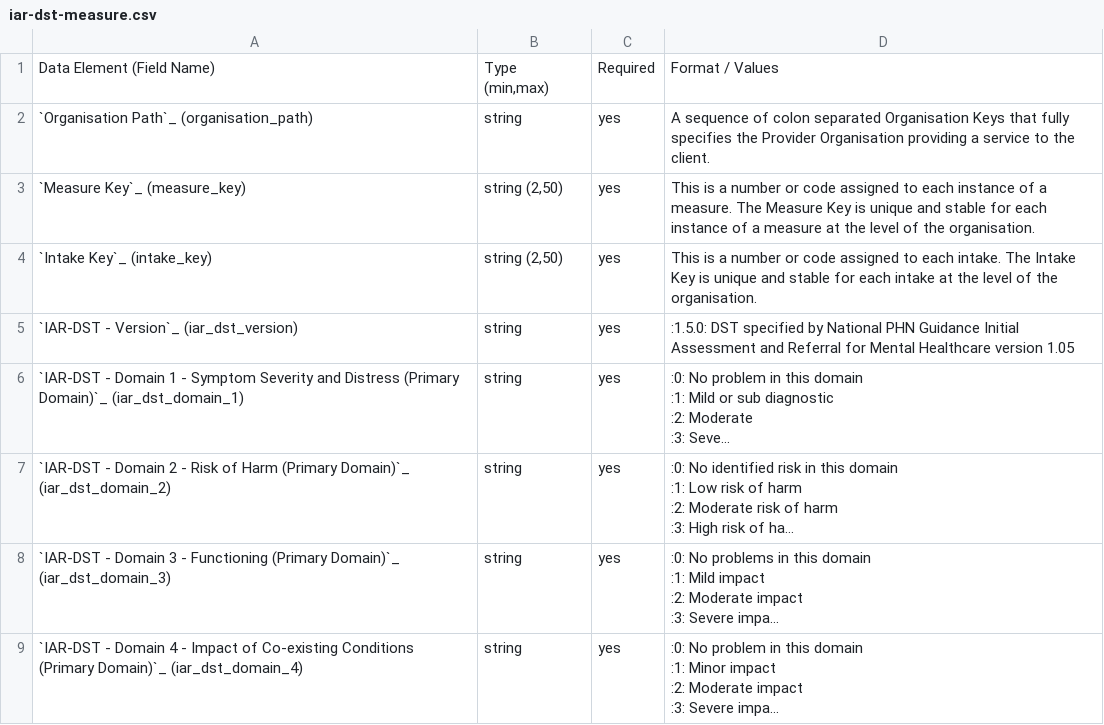
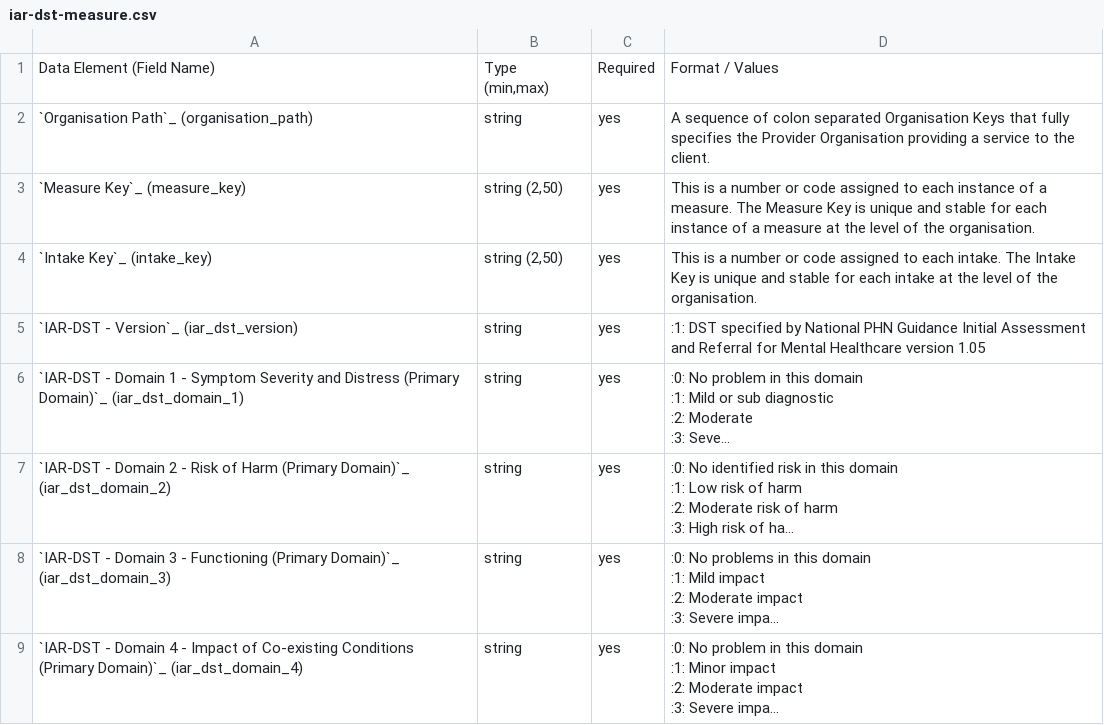
Before and after one commit to logicly-au/pmhc-mds-spec, a CSV file: doc/record/iar-dst-measure.csv, drawn as a sheet; only a part is shown; long unchanged cells end in …; the diff names each change by its address in the sheet, - before the commit and + after, or states it on an @@ line.

```diff
--- a/doc/record/iar-dst-measure.csv
+++ b/doc/record/iar-dst-measure.csv
-D5: :1.5.0: DST specified…
+D5: :1: DST specified…
```
Also changed, not shown: doc/record/intake-episode.csv, doc/record/service-contact.csv, 5 other files.
